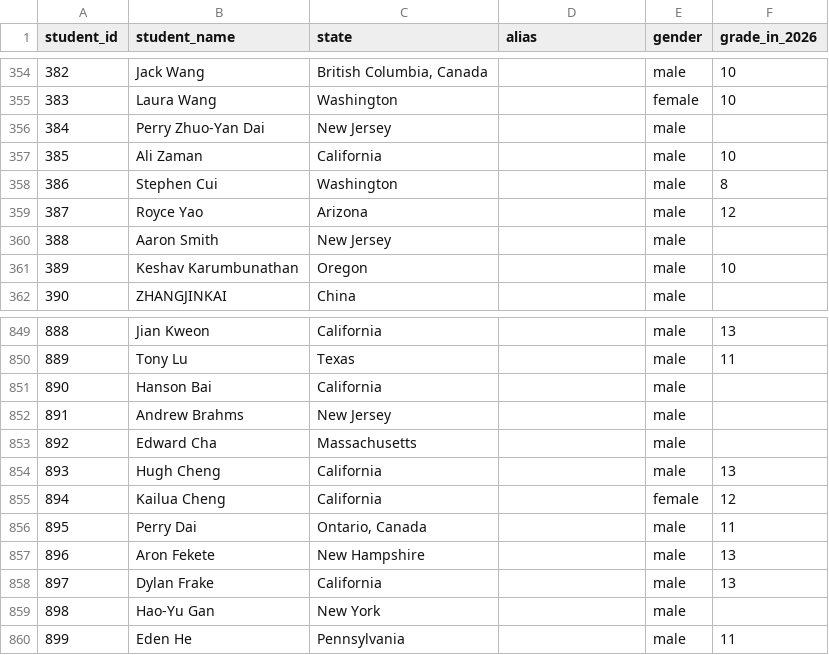
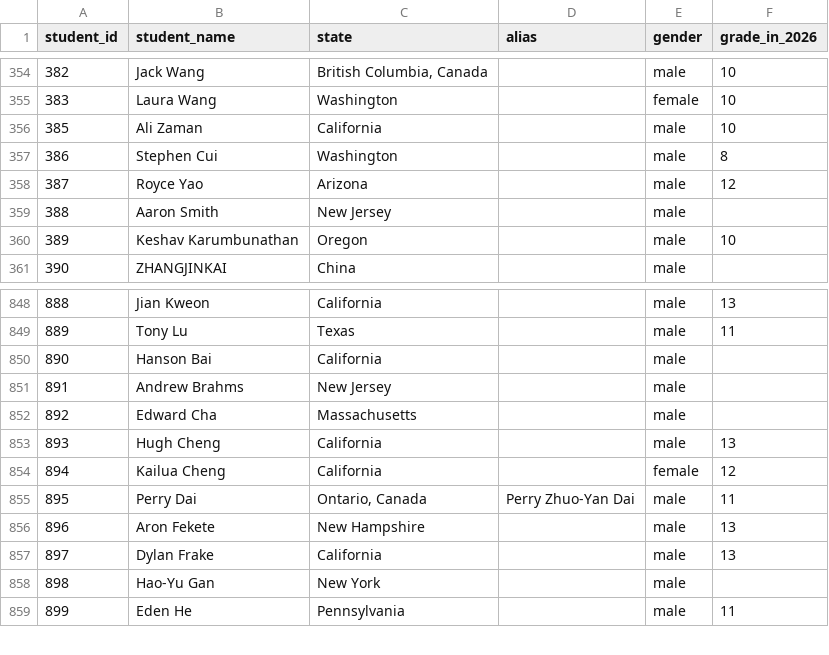
Before and after one commit to x-du/math-competition, a CSV file: database/students/students.csv, drawn as a sheet; only a part is shown, gaps mark what is left out.

Commit message:
Fixing Perry Dai's name

```diff
--- a/database/students/students.csv
+++ b/database/students/students.csv
@@ -355,3 +355,2 @@ student_id,student_name,state,alias,gender,grade_in_2026
 383,Laura Wang,Washington,,female,10
-384,Perry Zhuo-Yan Dai,New Jersey,,male,
 385,Ali Zaman,California,,male,10
@@ -855,3 +854,3 @@ student_id,student_name,state,alias,gender,grade_in_2026
 894,Kailua Cheng,California,,female,12
-895,Perry Dai,"Ontario, Canada",,male,11
+895,Perry Dai,"Ontario, Canada",Perry Zhuo-Yan Dai,male,11
 896,Aron Fekete,New Hampshire,,male,13
```
Also changed, not shown: database/contests/hmmt-feb-geometry/year=2026/results.csv, database/contests/hmmt-feb-teams/year=2026/teams.csv, 3 other files.
